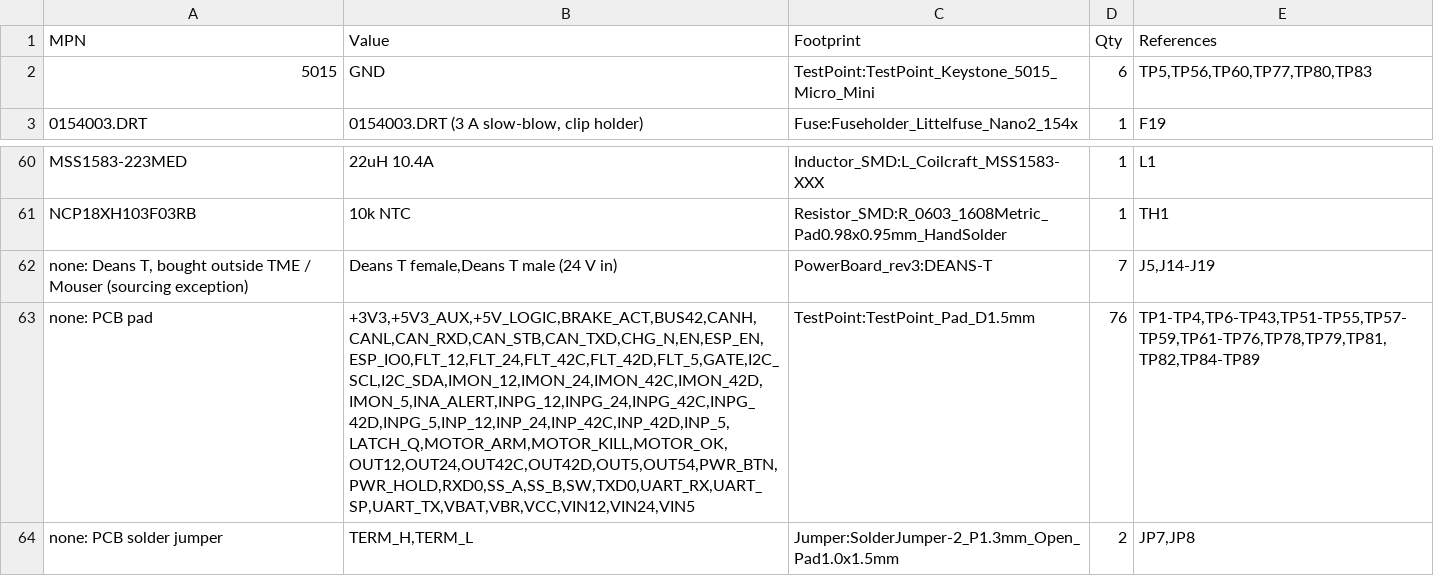
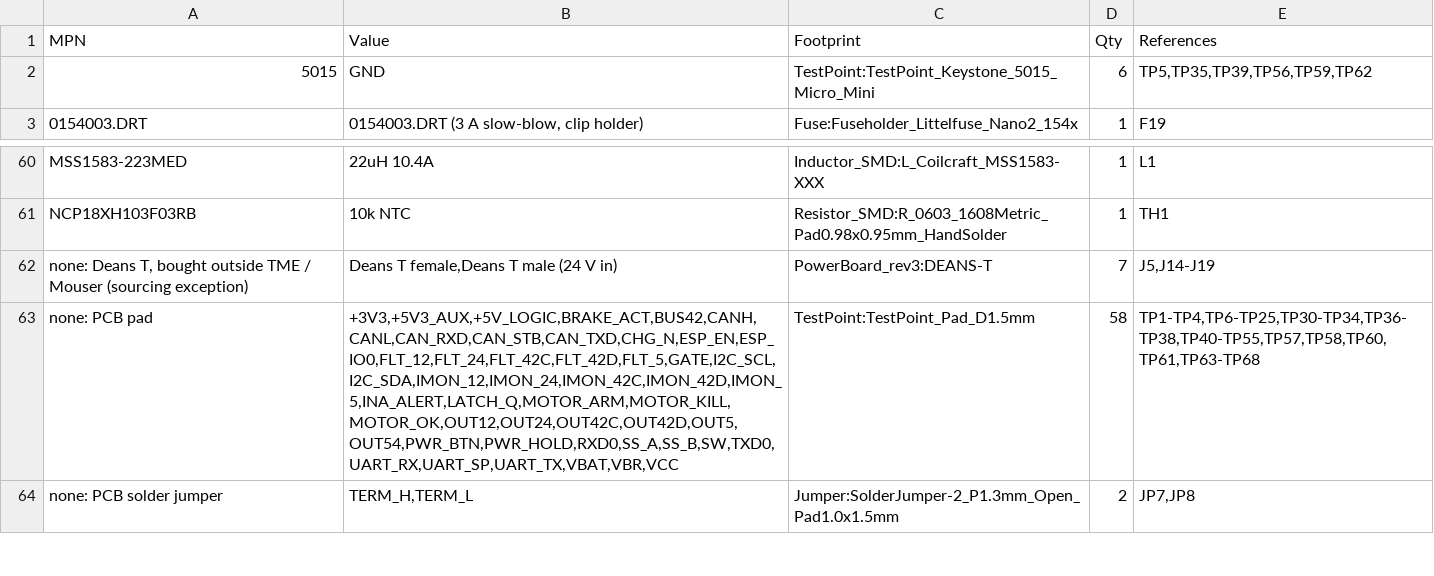
Before and after one commit to BrnoMarsRover/power-distribution-board, a CSV file: kicad/rev3/PowerBoard_rev3_bom.csv, drawn as a sheet; only a part is shown, gaps mark what is left out.

```diff
--- a/kicad/rev3/PowerBoard_rev3_bom.csv
+++ b/kicad/rev3/PowerBoard_rev3_bom.csv
@@ -1,3 +1,3 @@
 "MPN","Value","Footprint","Qty","References"
-"5015","GND","TestPoint:TestPoint_Keystone_5015_Micro_Mini","6","TP5,TP56,TP60,TP77,TP80,TP83"
+"5015","GND","TestPoint:TestPoint_Keystone_5015_Micro_Mini","6","TP5,TP35,TP39,TP56,TP59,TP62"
 "0154003.DRT","0154003.DRT (3 A slow-blow, clip holder)","Fuse:Fuseholder_Littelfuse_Nano2_154x","1","F19"
@@ -62,3 +62,3 @@
 "none: Deans T, bought outside TME / Mouser (sourcing exception)","Deans T female,Deans T male (24 V in)","PowerBoard_rev3:DEANS-T","7","J5,J14-J19"
-"none: PCB pad","+3V3,+5V3_AUX,+5V_LOGIC,BRAKE_ACT,BUS42,CANH,CANL,CAN_RXD,CAN_STB,CAN_TXD,CHG_N,EN,ESP_EN,ESP_IO0,FLT_12,FLT_24,FLT_42C,FLT_42D,FLT_5,GATE,I2C_SCL,I2C_SDA,IMON_12,IMON_24,IMON_42C,IMON_42D,IMON_5,INA_ALERT,INPG_12,INPG_24,INPG_42C,INPG_42D,INPG_5,INP_12,INP_24,INP_42C,INP_42D,INP_5,LATCH_Q,MOTOR_ARM,MOTOR_KILL,MOTOR_OK,OUT12,OUT24,OUT42C,OUT42D,OUT5,OUT54,PWR_BTN,PWR_HOLD,RXD0,SS_A,SS_B,SW,TXD0,UART_RX,UART_SP,UART_TX,VBAT,VBR,VCC,VIN12,VIN24,VIN5","TestPoint:TestPoint_Pad_D1.5mm","76","TP1-TP4,TP6-TP43,TP51-TP55,TP57-TP59,TP61-TP76,TP78,TP79,TP81,TP82,TP84-TP89"
+"none: PCB pad","+3V3,+5V3_AUX,+5V_LOGIC,BRAKE_ACT,BUS42,CANH,CANL,CAN_RXD,CAN_STB,CAN_TXD,CHG_N,ESP_EN,ESP_IO0,FLT_12,FLT_24,FLT_42C,FLT_42D,FLT_5,GATE,I2C_SCL,I2C_SDA,IMON_12,IMON_24,IMON_42C,IMON_42D,IMON_5,INA_ALERT,LATCH_Q,MOTOR_ARM,MOTOR_KILL,MOTOR_OK,OUT12,OUT24,OUT42C,OUT42D,OUT5,OUT54,PWR_BTN,PWR_HOLD,RXD0,SS_A,SS_B,SW,TXD0,UART_RX,UART_SP,UART_TX,VBAT,VBR,VCC","TestPoint:TestPoint_Pad_D1.5mm","58","TP1-TP4,TP6-TP25,TP30-TP34,TP36-TP38,TP40-TP55,TP57,TP58,TP60,TP61,TP63-TP68"
 "none: PCB solder jumper","TERM_H,TERM_L","Jumper:SolderJumper-2_P1.3mm_Open_Pad1.0x1.5mm","2","JP7,JP8"
```
Also changed, not shown: kicad/rev3/PowerBoard_rev3_bom_lcsc.csv, 19 other files.
